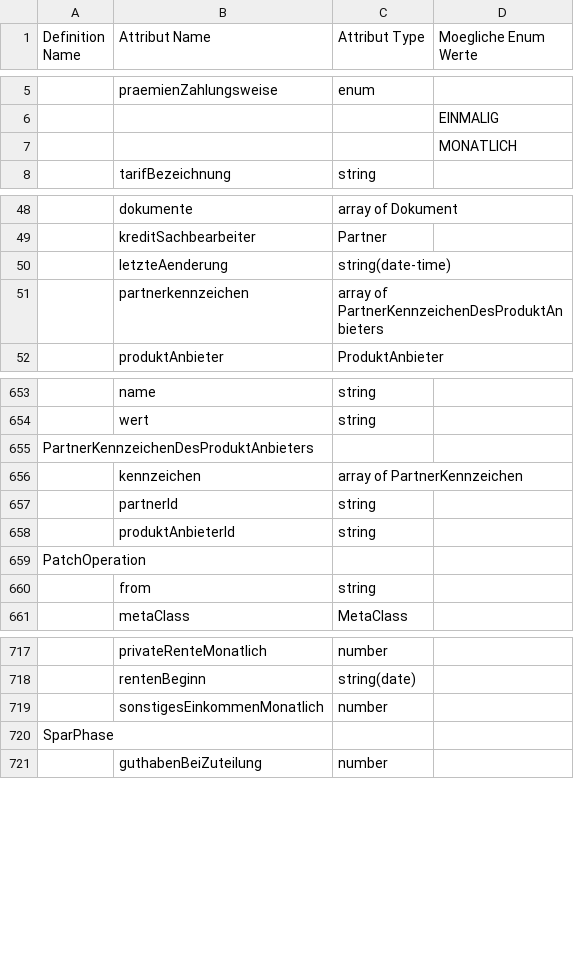
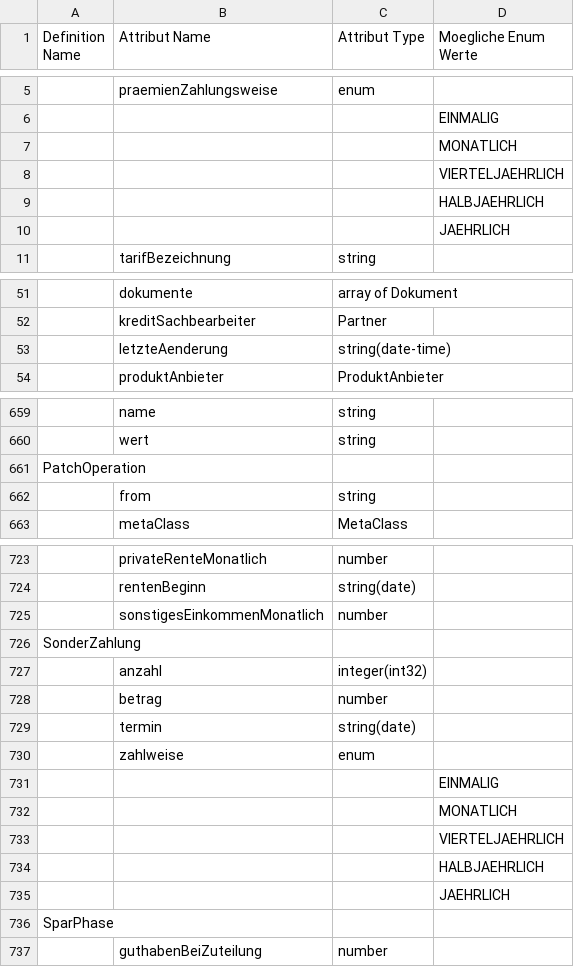
Before and after one commit to europace/baufismart-antraege-api, a CSV file: definitions.csv, drawn as a sheet; only a part is shown, gaps mark what is left out; removed rows and columns are numbered as before the commit, all else as after; the diff covers the shown part only; the diff names each change by its address in the sheet, - before the commit and + after, or states it on an @@ line.

Commit message:
Version 2.13: - Partnerkennzeichen am Partner - Sonderzahlung am Bausparvertrag/-angebot
https://github.com/europace/baufismart-antraege-api/issues/37

```diff
--- a/definitions.csv
+++ b/definitions.csv
+row 8:  |  |  | VIERTELJAEHRLICH
+row 9:  |  |  | HALBJAEHRLICH
+row 10:  |  |  | JAEHRLICH
-row 51:  | partnerkennzeichen | array of PartnerKennzeichenDesProduktAnbieters
-row 655: PartnerKennzeichenDesProduktAnbieters
-row 656:  | kennzeichen | array of PartnerKennzeichen
-row 657:  | partnerId | string
-row 658:  | produktAnbieterId | string
+row 726: SonderZahlung
+row 727:  | anzahl | integer(int32)
+row 728:  | betrag | number
+row 729:  | termin | string(date)
+row 730:  | zahlweise | enum
+row 731:  |  |  | EINMALIG
+row 732:  |  |  | MONATLICH
+row 733:  |  |  | VIERTELJAEHRLICH
+row 734:  |  |  | HALBJAEHRLICH
+row 735:  |  |  | JAEHRLICH
```
Also changed, not shown: 8 added rows elsewhere in this file, 5 other files.
